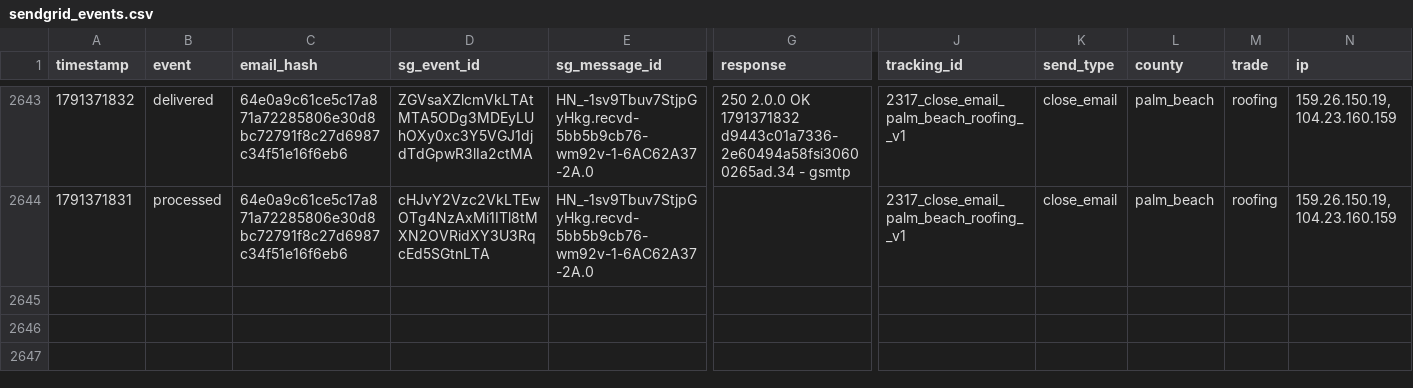
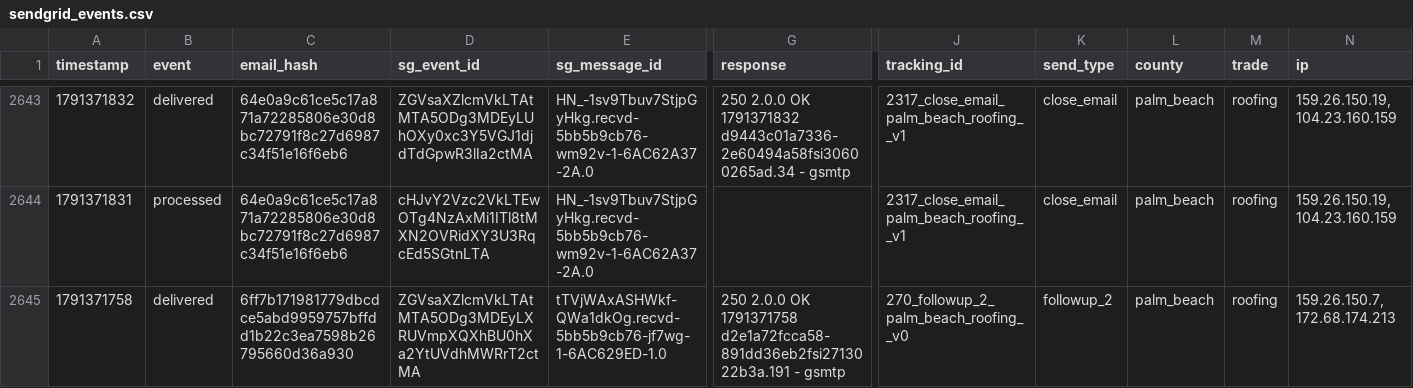
Before and after one commit to anandakeyclub-ops/permitmap-tracker, a CSV file: sendgrid_events.csv, drawn as a sheet; only a part is shown, gaps mark what is left out; rows hold the shown columns only; the diff names each change by its address in the sheet, - before the commit and + after, or states it on an @@ line.

Commit message:
tracking update 2026-10-07 11:33:34

```diff
--- a/sendgrid_events.csv
+++ b/sendgrid_events.csv
+row 2645: 1791371758 | delivered | 6ff7b171981779dbcdce5abd9959757bffdd1b22c3ea7598b26795660d36a930 | ZGVsaXZlcmVkLTAtMTA5ODg3MDEyLXRUVmpXQXhBU0hXa2YtUVdhMWRrT2ctMA | tTVjWAxASHWkf-QWa1dkOg.recvd-5bb5b9cb76-jf7wg-1-6AC629ED-1.0 | 250 2.0.0 OK 1791371758 d2e1a72fcca58-891dd36eb2fsi2713022b3a.191 - gsmtp | 270_followup_2_palm_beach_roofing__v0 | followup_2 | palm_beach | roofing | 159.26.150.7, 172.68.174.213
```
